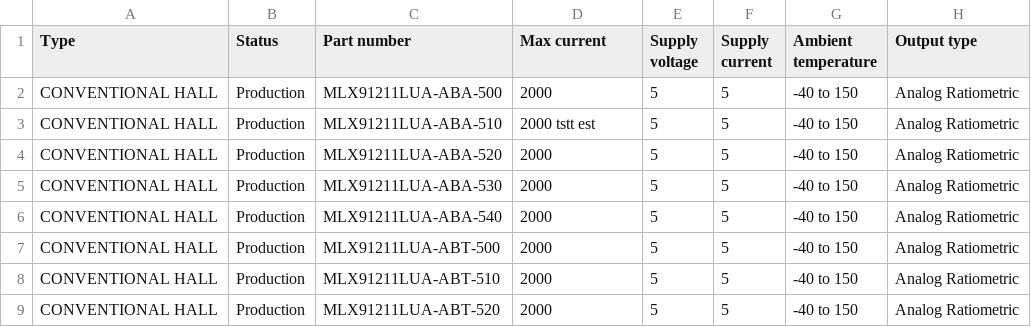
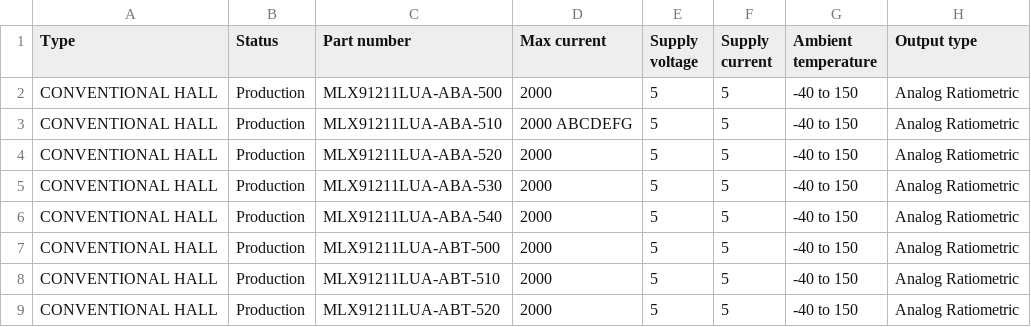
Before and after one commit to MelexisBC/Wizard--Current-Sensor-ICs-Data, a CSV file: Current-Sensor-ICs-Wizard-Data.csv, drawn as a sheet; only a part is shown; the diff names each change by its address in the sheet, - before the commit and + after, or states it on an @@ line.

Commit message:
Wizard - Current sensor ICs - Google sheet updated

```diff
--- a/Current-Sensor-ICs-Wizard-Data.csv
+++ b/Current-Sensor-ICs-Wizard-Data.csv
-D3 (Max current): 2000 tstt est
+D3 (Max current): 2000 ABCDEFG
```
